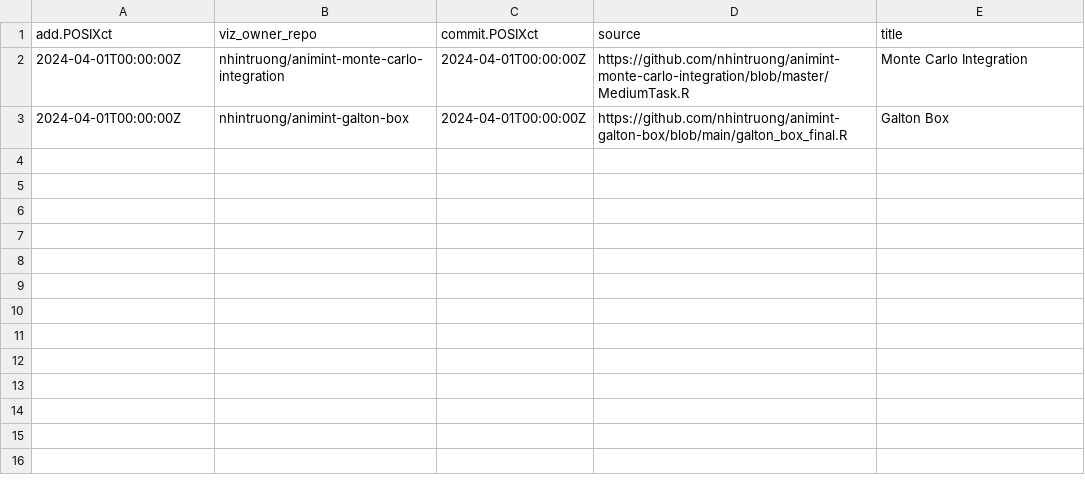
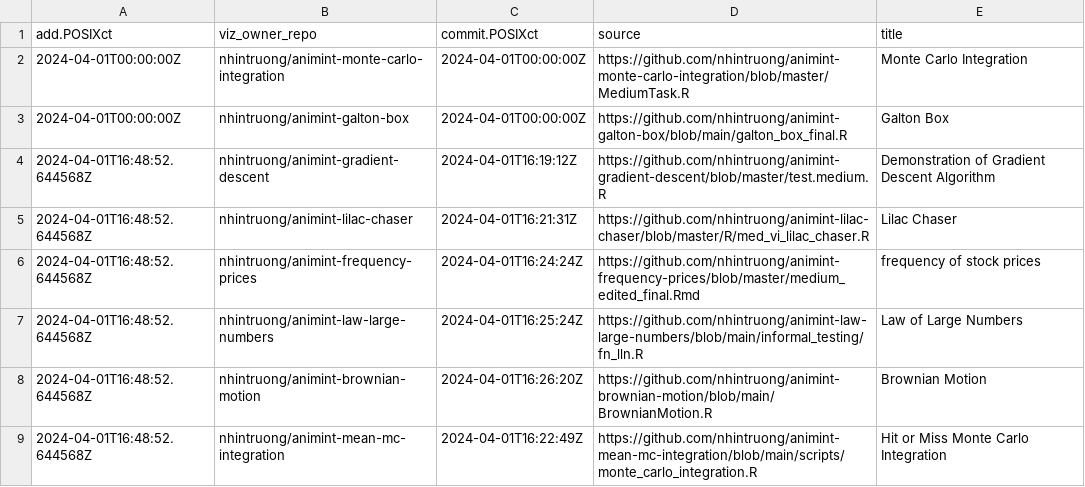
Before and after one commit to nhintruong/gallery_repo, a CSV file: meta.csv, drawn as a sheet.

```diff
--- a/meta.csv
+++ b/meta.csv
@@ -3 +3,7 @@ add.POSIXct,viz_owner_repo,commit.POSIXct,source,title
 2024-04-01T00:00:00Z,nhintruong/animint-galton-box,2024-04-01T00:00:00Z,https://github.com/nhintruong/animint-galton-box/blob/main/galton_box_final.R,Galton Box
+2024-04-01T16:48:52.644568Z,nhintruong/animint-gradient-descent,2024-04-01T16:19:12Z,https://github.com/nhintruong/animint-gradient-descent/blob/master/test.medium.R,Demonstration of Gradient Descent Algorithm
+2024-04-01T16:48:52.644568Z,nhintruong/animint-lilac-chaser,2024-04-01T16:21:31Z,https://github.com/nhintruong/animint-lilac-chaser/blob/master/R/med_vi_lilac_chaser.R,Lilac Chaser
+2024-04-01T16:48:52.644568Z,nhintruong/animint-frequency-prices,2024-04-01T16:24:24Z,https://github.com/nhintruong/animint-frequency-prices/blob/master/medium_edited_final.Rmd,frequency of stock prices
+2024-04-01T16:48:52.644568Z,nhintruong/animint-law-large-numbers,2024-04-01T16:25:24Z,https://github.com/nhintruong/animint-law-large-numbers/blob/main/informal_testing/fn_lln.R,Law of Large Numbers
+2024-04-01T16:48:52.644568Z,nhintruong/animint-brownian-motion,2024-04-01T16:26:20Z,https://github.com/nhintruong/animint-brownian-motion/blob/main/BrownianMotion.R,Brownian Motion
+2024-04-01T16:48:52.644568Z,nhintruong/animint-mean-mc-integration,2024-04-01T16:22:49Z,https://github.com/nhintruong/animint-mean-mc-integration/blob/main/scripts/monte_carlo_integration.R,Hit or Miss Monte Carlo Integration
```
Also changed, not shown: 2 other files.
